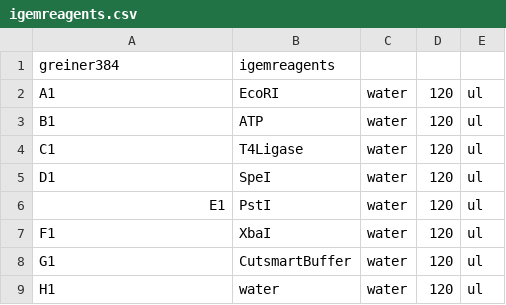
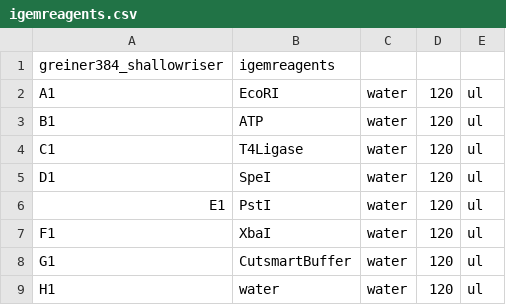
Before and after one commit to mohamedbana/antha, a CSV file: antha/examples/workflows/Biobrick_assembly/igemreagents.csv, drawn as a sheet.

Commit message:
added shallowriser and added parameters for running biobrick digestion alone

```diff
--- a/antha/examples/workflows/Biobrick_assembly/igemreagents.csv
+++ b/antha/examples/workflows/Biobrick_assembly/igemreagents.csv
@@ -1,2 +1,2 @@
-greiner384,igemreagents,,,
+greiner384_shallowriser,igemreagents,,,
 A1,EcoRI,water,120,ul
```
Also changed, not shown: 9 other files.
